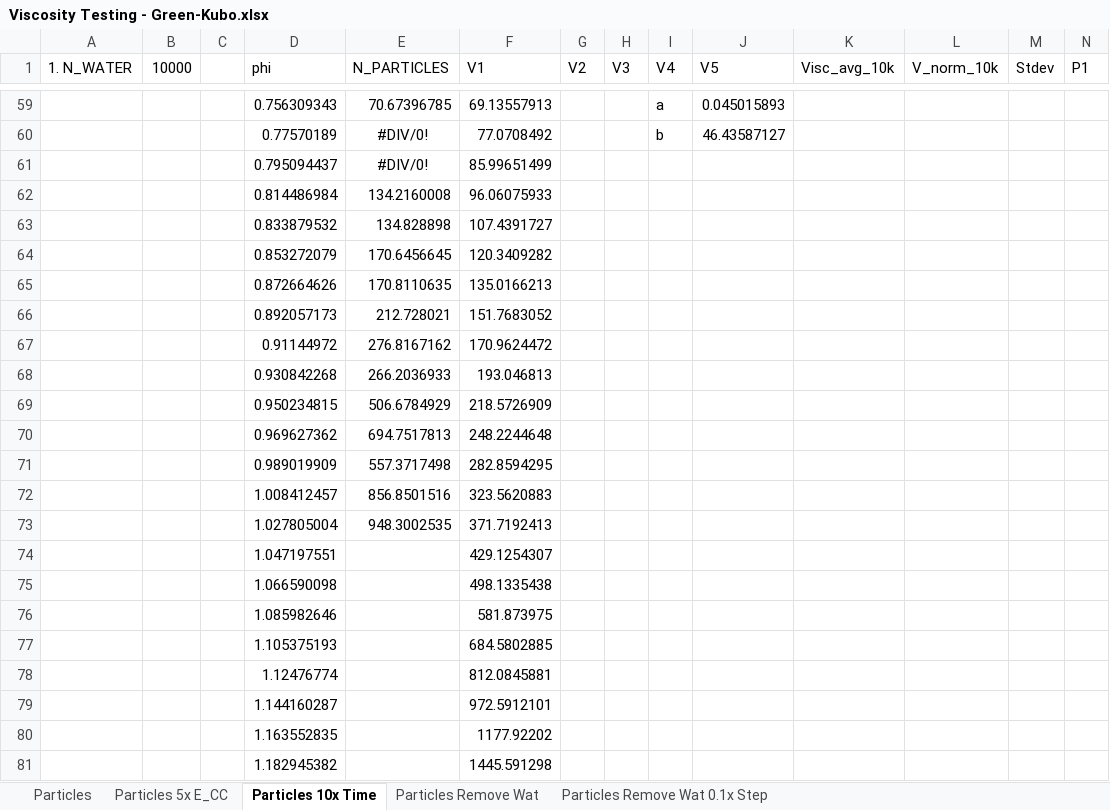
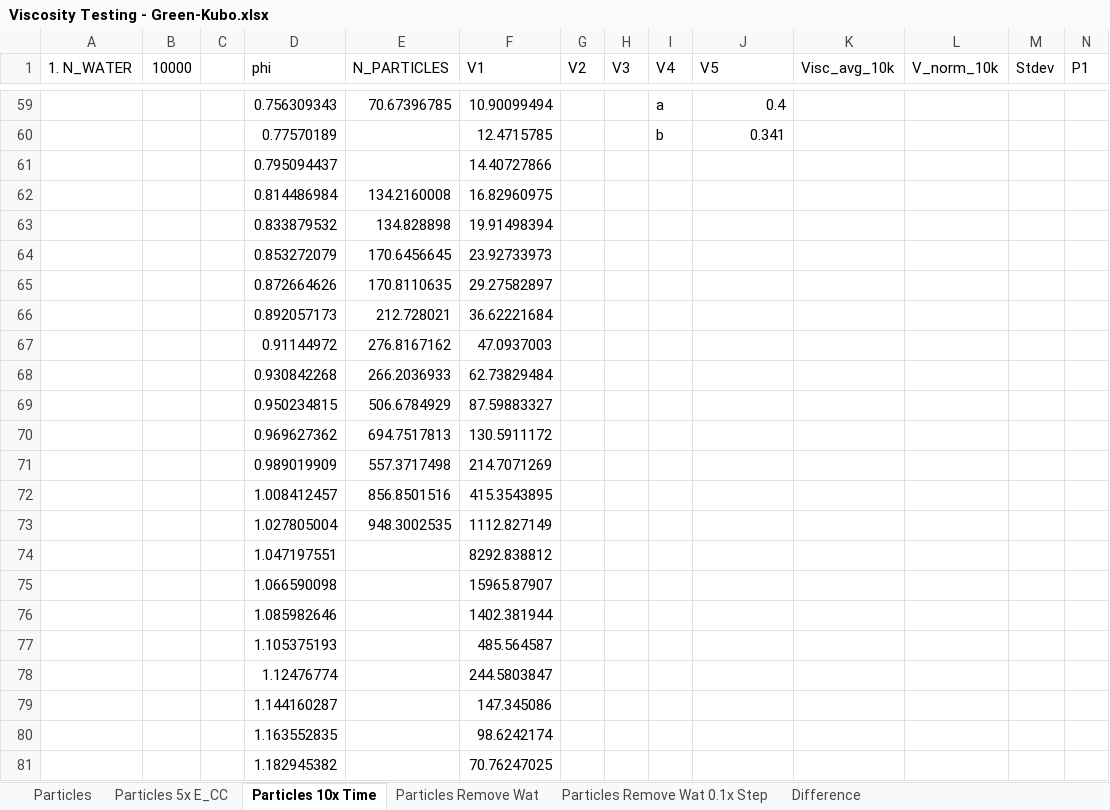
Before and after one commit to chesszz/DPD-colloids, an Excel workbook: Viscosity Testing - Green-Kubo.xlsx, sheet Particles 10x Time, drawn as a sheet; only a part is shown, gaps mark what is left out; values as stored, in another font and other column widths than the file's, no borders; charts and pictures not drawn; removed rows and columns are numbered as before the commit, all else as after; rows hold the shown columns only; the diff covers the shown part only; the diff names each change by its address in the sheet, - before the commit and + after, or states it on an @@ line.

```diff
--- a/Viscosity Testing - Green-Kubo.xlsx (sheet Particles 10x Time)
+++ b/Viscosity Testing - Green-Kubo.xlsx (sheet Particles 10x Time)
+sheet tab: Difference
-F59 (V1): 69.13557913
+F59 (V1): 10.90099494
-J59 (V5): 0.045015893
+J59 (V5): 0.4
-row 60:  |  |  | 0.77570189 | #DIV/0! | 77.0708492 |  |  | b | 46.43587127
-row 61:  |  |  | 0.795094437 | #DIV/0! | 85.99651499
+row 60:  |  |  | 0.77570189 |  | 12.4715785 |  |  | b | 0.341
+row 61:  |  |  | 0.795094437 |  | 14.40727866
-F62 (V1): 96.06075933
+F62 (V1): 16.82960975
-F63 (V1): 107.4391727
+F63 (V1): 19.91498394
-F64 (V1): 120.3409282
+F64 (V1): 23.92733973
-F65 (V1): 135.0166213
+F65 (V1): 29.27582897
-F66 (V1): 151.7683052
+F66 (V1): 36.62221684
-F67 (V1): 170.9624472
+F67 (V1): 47.0937003
-F68 (V1): 193.046813
+F68 (V1): 62.73829484
-F69 (V1): 218.5726909
+F69 (V1): 87.59883327
-F70 (V1): 248.2244648
+F70 (V1): 130.5911172
-F71 (V1): 282.8594295
+F71 (V1): 214.7071269
-F72 (V1): 323.5620883
+F72 (V1): 415.3543895
-F73 (V1): 371.7192413
+F73 (V1): 1112.827149
-F74 (V1): 429.1254307
+F74 (V1): 8292.838812
-F75 (V1): 498.1335438
+F75 (V1): 15965.87907
-F76 (V1): 581.873975
+F76 (V1): 1402.381944
-F77 (V1): 684.5802885
+F77 (V1): 485.564587
-F78 (V1): 812.0845881
+F78 (V1): 244.5803847
-F79 (V1): 972.5912101
+F79 (V1): 147.345086
-F80 (V1): 1177.92202
+F80 (V1): 98.6242174
-F81 (V1): 1445.591298
+F81 (V1): 70.76247025
```
Also changed, not shown: 16 added rows, 16 removed rows and 3 edited cells elsewhere in this sheet, sheet Particles Remove Wat, charts or pictures, Viscosity Testing - LE + SLLOD - New Visc Formula.xlsx, 36 other files.
